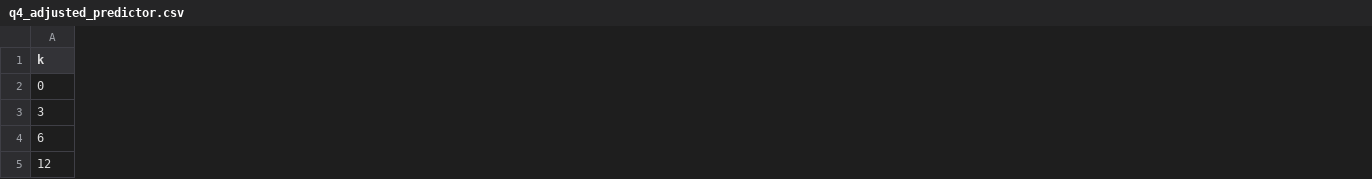
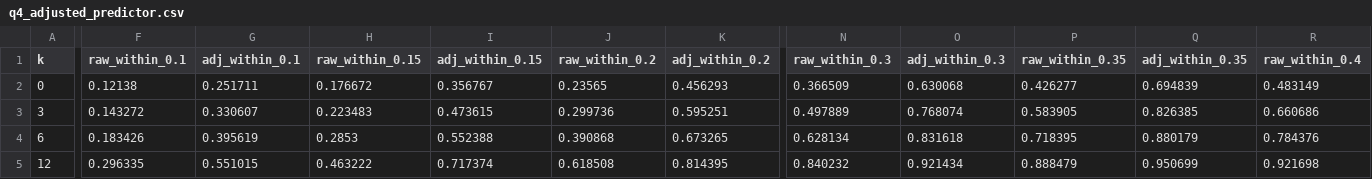
Before and after one commit to nikitorezz/bgg-hype-fade, a CSV file: app/data/tables/q4_adjusted_predictor.csv, drawn as a sheet; only a part is shown, gaps mark what is left out; the diff covers the shown part only; the diff names each change by its address in the sheet, - before the commit and + after, or states it on an @@ line.

```diff
--- a/app/data/tables/q4_adjusted_predictor.csv
+++ b/app/data/tables/q4_adjusted_predictor.csv
+column F (raw_within_0.1), rows 2-5: 0.12138 | 0.143272 | 0.183426 | 0.296335
+column G (adj_within_0.1), rows 2-5: 0.251711 | 0.330607 | 0.395619 | 0.551015
+column H (raw_within_0.15), rows 2-5: 0.176672 | 0.223483 | 0.2853 | 0.463222
+column I (adj_within_0.15), rows 2-5: 0.356767 | 0.473615 | 0.552388 | 0.717374
+column J (raw_within_0.2), rows 2-5: 0.23565 | 0.299736 | 0.390868 | 0.618508
+column K (adj_within_0.2), rows 2-5: 0.456293 | 0.595251 | 0.673265 | 0.814395
+column N (raw_within_0.3), rows 2-5: 0.366509 | 0.497889 | 0.628134 | 0.840232
+column O (adj_within_0.3), rows 2-5: 0.630068 | 0.768074 | 0.831618 | 0.921434
+column P (raw_within_0.35), rows 2-5: 0.426277 | 0.583905 | 0.718395 | 0.888479
+column Q (adj_within_0.35), rows 2-5: 0.694839 | 0.826385 | 0.880179 | 0.950699
+column R (raw_within_0.4), rows 2-5: 0.483149 | 0.660686 | 0.784376 | 0.921698
```
Also changed, not shown: 3 added columns elsewhere in this file, reports/tables/q4_adjusted_predictor.csv, 56 other files.
